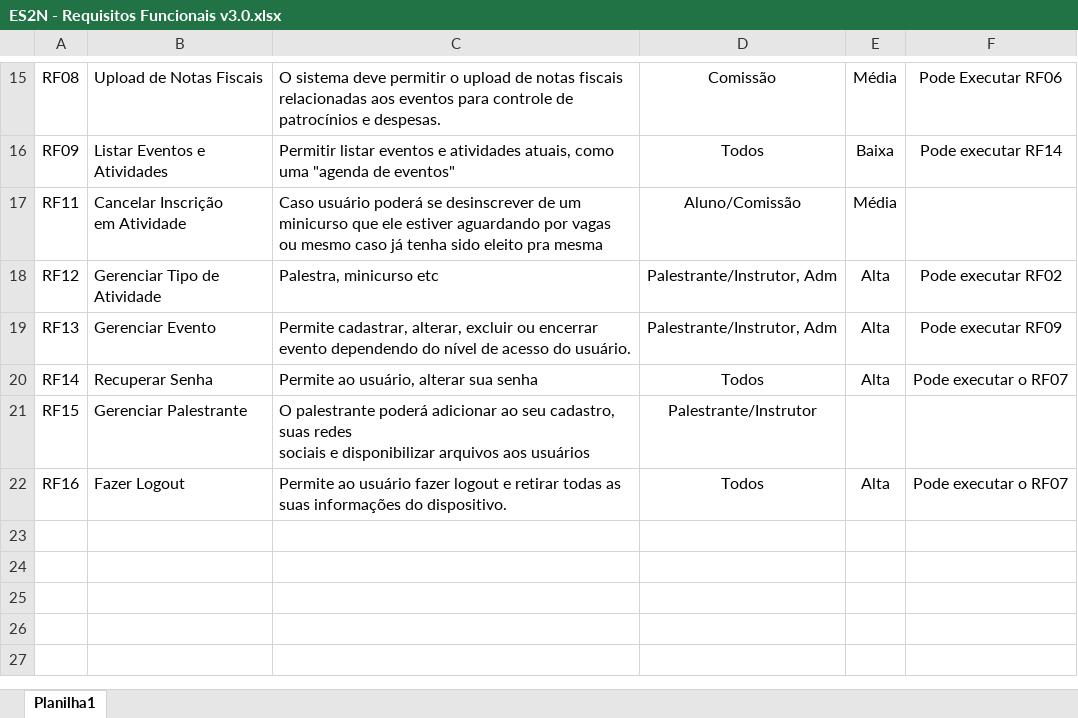
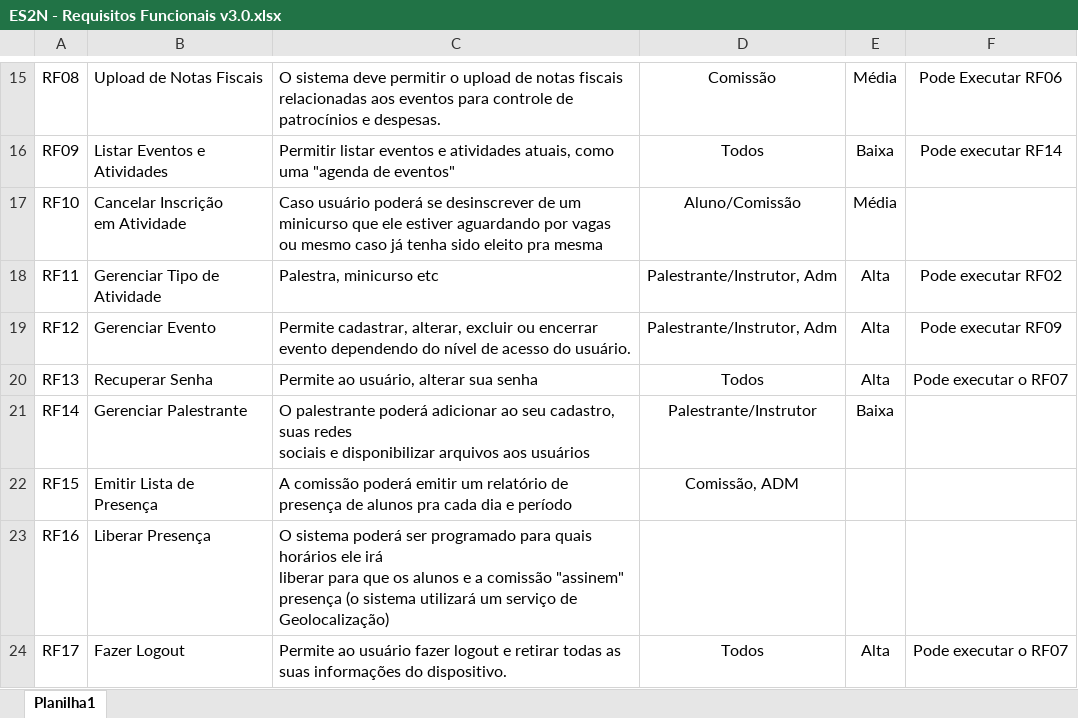
Before and after one commit to Erick-Inacio/ES2N, an Excel workbook: CCapsTools/ES2N - Requisitos Funcionais v3.0.xlsx, sheet Planilha1, drawn as a sheet; only a part is shown, gaps mark what is left out; values as stored, in another font and other column widths than the file's, no borders; table styles not drawn; addresses are those after the commit; ↵ is a line break in a cell; the diff names each change by its address in the sheet, - before the commit and + after, or states it on an @@ line.

```diff
--- a/CCapsTools/ES2N - Requisitos Funcionais v3.0.xlsx (sheet Planilha1)
+++ b/CCapsTools/ES2N - Requisitos Funcionais v3.0.xlsx (sheet Planilha1)
-A17: RF11
+A17: RF10
+row 18: RF11 | Gerenciar Tipo de ↵ Atividade | Palestra, minicurso etc | Palestrante/Instrutor, Adm | Alta | Pode executar RF02
-B19: Gerenciar Tipo de ↵ Atividade
+B19: Gerenciar Evento
-C19: Palestra, minicurso etc
+C19: Permite cadastrar, alterar, excluir ou encerrar evento dependendo do nível de acesso do usuário.
-F19: Pode executar RF02
+F19: Pode executar RF09
-B20: Gerenciar Evento
+B20: Recuperar Senha
-C20: Permite cadastrar, alterar, excluir ou encerrar evento dependendo do nível de acesso do usuário.
+C20: Permite ao usuário, alterar sua senha
-D20: Palestrante/Instrutor, Adm
+D20: Todos
-F20: Pode executar RF09
+F20: Pode executar o RF07
-B21: Recuperar Senha
+B21: Gerenciar Palestrante
-C21: Permite ao usuário, alterar sua senha
+C21: O palestrante poderá adicionar ao seu cadastro, suas redes ↵ sociais e disponibilizar arquivos aos usuários
-D21: Todos
+D21: Palestrante/Instrutor
-E21: Alta
+E21: Baixa
-F21: Pode executar o RF07
+F21: (empty)
-B22: Gerenciar Palestrante
+B22: Emitir Lista de ↵ Presença
-C22: O palestrante poderá adicionar ao seu cadastro, suas redes ↵ sociais e disponibilizar arquivos aos usuários
+C22: A comissão poderá emitir um relatório de presença de alunos pra cada dia e período
-D22: Palestrante/Instrutor
+D22: Comissão, ADM
+row 23: RF16 | Liberar Presença | O sistema poderá ser programado para quais horários ele irá ↵ liberar para que os alunos e a comissão "assinem" presença (o sistema utilizará um serviço de Geolocalização)
-A24: RF16
+A24: RF17
```
Also changed, not shown: 4 other files.
